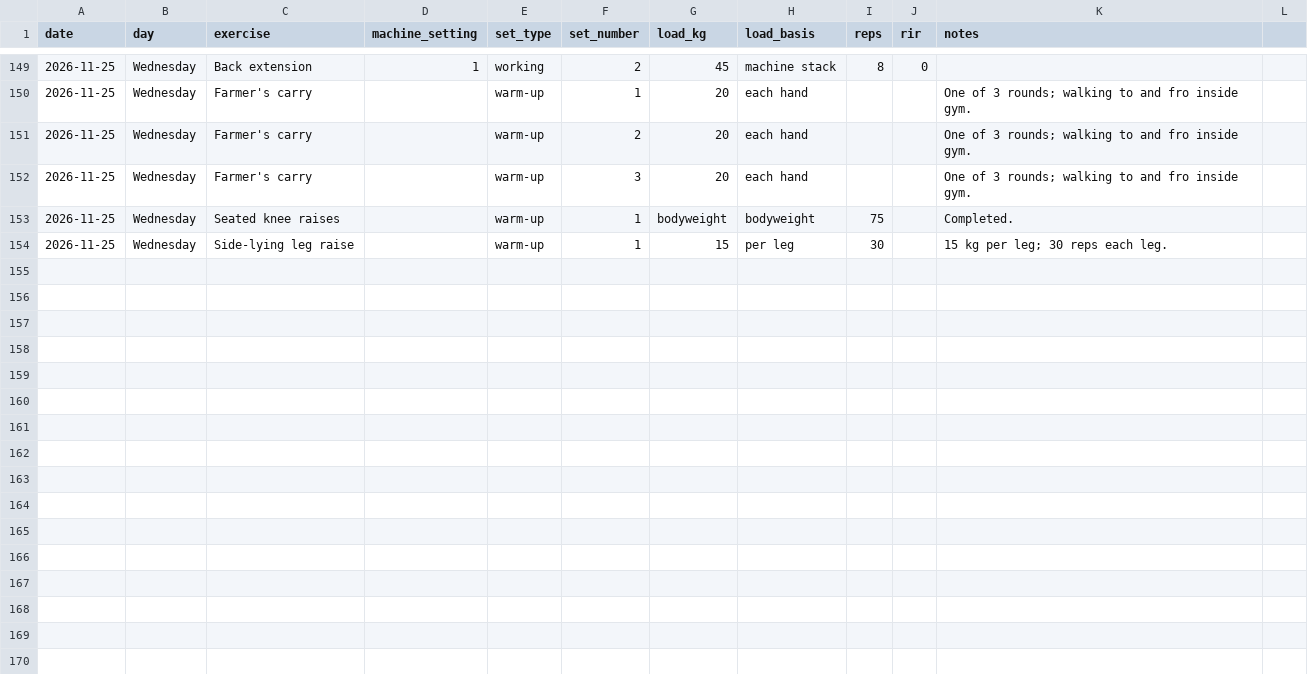
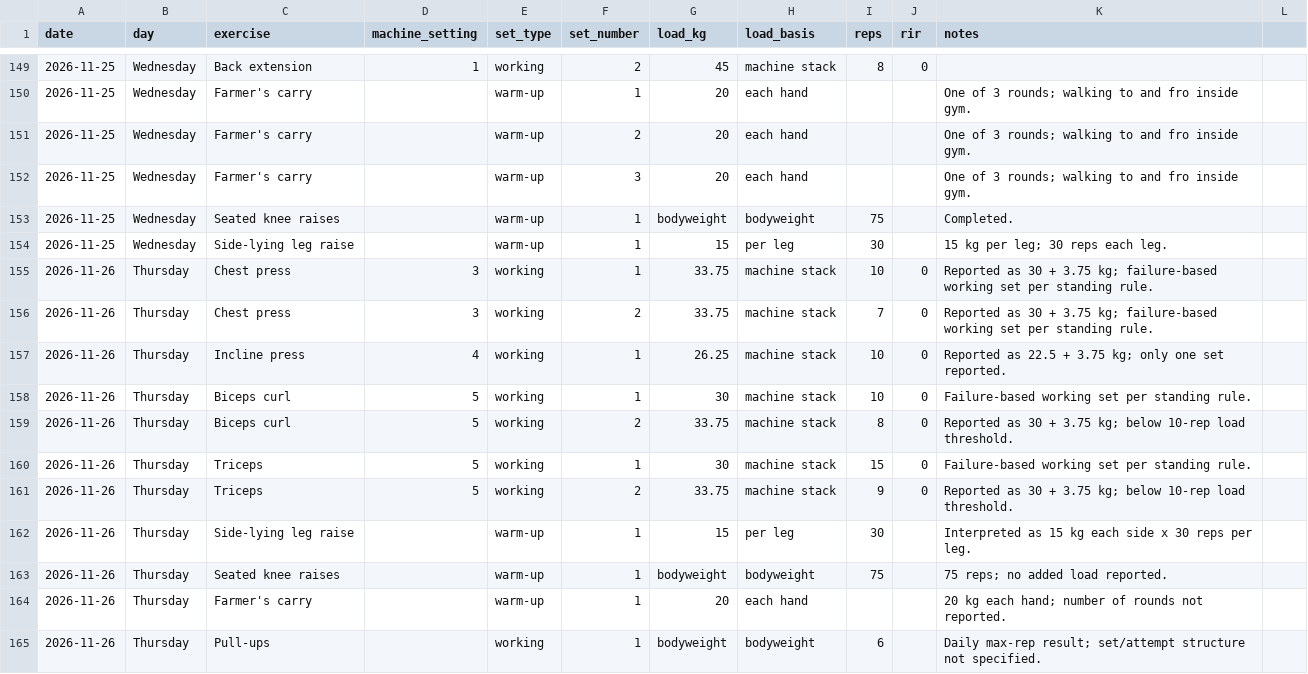
Before and after one commit to MishraShardendu22/gym-progression-tracker, a CSV file: workout-log.csv, drawn as a sheet; only a part is shown, gaps mark what is left out; the diff names each change by its address in the sheet, - before the commit and + after, or states it on an @@ line.

Commit message:
Log 2026-11-26 workout

```diff
--- a/workout-log.csv
+++ b/workout-log.csv
+row 155: 2026-11-26 | Thursday | Chest press | 3 | working | 1 | 33.75 | machine stack | 10 | 0 | Reported as 30 + 3.75 kg; failure-based working set per standing rule.
+row 156: 2026-11-26 | Thursday | Chest press | 3 | working | 2 | 33.75 | machine stack | 7 | 0 | Reported as 30 + 3.75 kg; failure-based working set per standing rule.
+row 157: 2026-11-26 | Thursday | Incline press | 4 | working | 1 | 26.25 | machine stack | 10 | 0 | Reported as 22.5 + 3.75 kg; only one set reported.
+row 158: 2026-11-26 | Thursday | Biceps curl | 5 | working | 1 | 30 | machine stack | 10 | 0 | Failure-based working set per standing rule.
+row 159: 2026-11-26 | Thursday | Biceps curl | 5 | working | 2 | 33.75 | machine stack | 8 | 0 | Reported as 30 + 3.75 kg; below 10-rep load threshold.
+row 160: 2026-11-26 | Thursday | Triceps | 5 | working | 1 | 30 | machine stack | 15 | 0 | Failure-based working set per standing rule.
+row 161: 2026-11-26 | Thursday | Triceps | 5 | working | 2 | 33.75 | machine stack | 9 | 0 | Reported as 30 + 3.75 kg; below 10-rep load threshold.
+row 162: 2026-11-26 | Thursday | Side-lying leg raise |  | warm-up | 1 | 15 | per leg | 30 |  | Interpreted as 15 kg each side x 30 reps per leg.
+row 163: 2026-11-26 | Thursday | Seated knee raises |  | warm-up | 1 | bodyweight | bodyweight | 75 |  | 75 reps; no added load reported.
+row 164: 2026-11-26 | Thursday | Farmer's carry |  | warm-up | 1 | 20 | each hand |  |  | 20 kg each hand; number of rounds not reported.
+row 165: 2026-11-26 | Thursday | Pull-ups |  | working | 1 | bodyweight | bodyweight | 6 |  | Daily max-rep result; set/attempt structure not specified.
```
